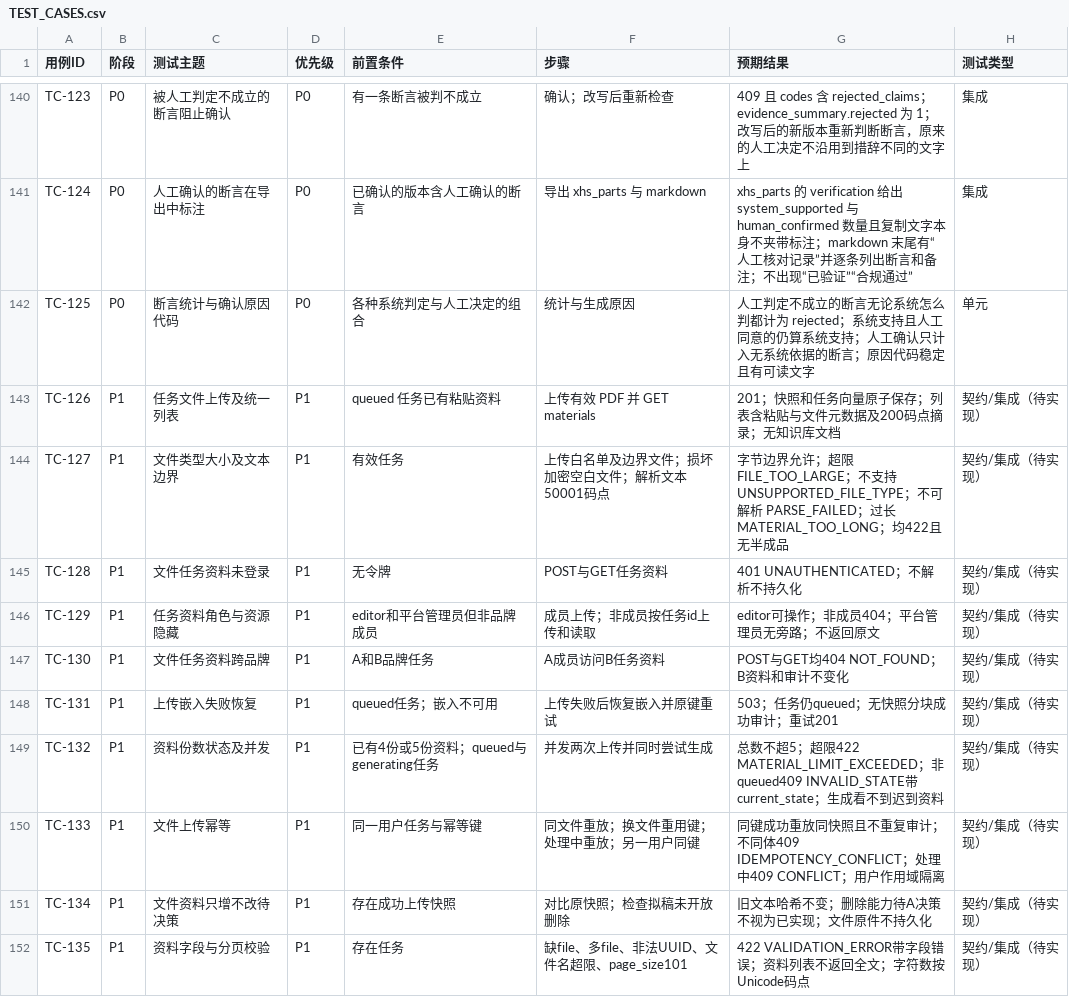
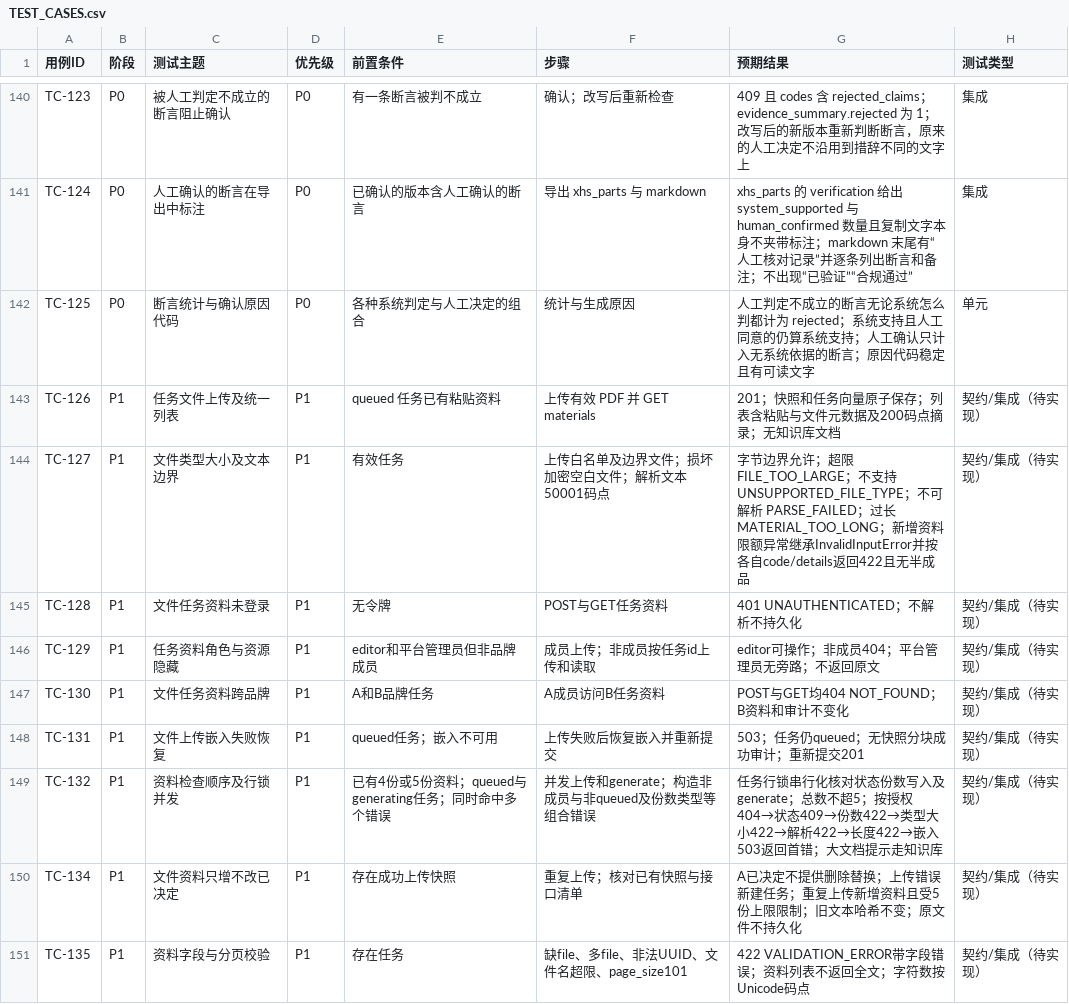
Before and after one commit to c4002159/RedNoteSearch, a CSV file: docs/TEST_CASES.csv, drawn as a sheet; only a part is shown, gaps mark what is left out.

```diff
--- a/docs/TEST_CASES.csv
+++ b/docs/TEST_CASES.csv
@@ -143,3 +143,3 @@ TC-125,P0,断言统计与确认原因代码,P0,各种系统判定与人工决定
 TC-126,P1,任务文件上传及统一列表,P1,queued 任务已有粘贴资料,上传有效 PDF 并 GET materials,201；快照和任务向量原子保存；列表含粘贴与文件元数据及200码点摘录；无知识库文档,契约/集成（待实现）
-TC-127,P1,文件类型大小及文本边界,P1,有效任务,上传白名单及边界文件；损坏加密空白文件；解析文本50001码点,字节边界允许；超限 FILE_TOO_LARGE；不支持 UNSUPPORTED_FILE_TYPE；不可解析 PARSE_FAILED；过长 MATERIAL_TOO_LONG；均422且无半成品,契约/集成（待实现）
+TC-127,P1,文件类型大小及文本边界,P1,有效任务,上传白名单及边界文件；损坏加密空白文件；解析文本50001码点,字节边界允许；超限 FILE_TOO_LARGE；不支持 UNSUPPORTED_FILE_TYPE；不可解析 PARSE_FAILED；过长 MATERIAL_TOO_LONG；新增资料限额异常继承InvalidInputError并按各自code/details返回422且无半成品,契约/集成（待实现）
 TC-128,P1,文件任务资料未登录,P1,无令牌,POST与GET任务资料,401 UNAUTHENTICATED；不解析不持久化,契约/集成（待实现）
@@ -147,6 +147,5 @@ TC-129,P1,任务资料角色与资源隐藏,P1,editor和平台管理员但非品
 TC-130,P1,文件任务资料跨品牌,P1,A和B品牌任务,A成员访问B任务资料,POST与GET均404 NOT_FOUND；B资料和审计不变化,契约/集成（待实现）
-TC-131,P1,上传嵌入失败恢复,P1,queued任务；嵌入不可用,上传失败后恢复嵌入并原键重试,503；任务仍queued；无快照分块成功审计；重试201,契约/集成（待实现）
-TC-132,P1,资料份数状态及并发,P1,已有4份或5份资料；queued与generating任务,并发两次上传并同时尝试生成,总数不超5；超限422 MATERIAL_LIMIT_EXCEEDED；非queued409 INVALID_STATE带current_state；生成看不到迟到资料,契约/集成（待实现）
-TC-133,P1,文件上传幂等,P1,同一用户任务与幂等键,同文件重放；换文件重用键；处理中重放；另一用户同键,同键成功重放同快照且不重复审计；不同体409 IDEMPOTENCY_CONFLICT；处理中409 CONFLICT；用户作用域隔离,契约/集成（待实现）
-TC-134,P1,文件资料只增不改待决策,P1,存在成功上传快照,对比原快照；检查拟稿未开放删除,旧文本哈希不变；删除能力待A决策不视为已实现；文件原件不持久化,契约/集成（待实现）
+TC-131,P1,文件上传嵌入失败恢复,P1,queued任务；嵌入不可用,上传失败后恢复嵌入并重新提交,503；任务仍queued；无快照分块成功审计；重新提交201,契约/集成（待实现）
+TC-132,P1,资料检查顺序及行锁并发,P1,已有4份或5份资料；queued与generating任务；同时命中多个错误,并发上传和generate；构造非成员与非queued及份数类型等组合错误,任务行锁串行化核对状态份数写入及generate；总数不超5；按授权404→状态409→份数422→类型大小422→解析422→长度422→嵌入503返回首错；大文档提示走知识库,契约/集成（待实现）
+TC-134,P1,文件资料只增不改已决定,P1,存在成功上传快照,重复上传；核对已有快照与接口清单,A已决定不提供删除替换；上传错误新建任务；重复上传新增资料且受5份上限限制；旧文本哈希不变；原文件不持久化,契约/集成（待实现）
 TC-135,P1,资料字段与分页校验,P1,存在任务,缺file、多file、非法UUID、文件名超限、page_size101,422 VALIDATION_ERROR带字段错误；资料列表不返回全文；字符数按Unicode码点,契约/集成（待实现）
```
Also changed, not shown: 1 other file.
